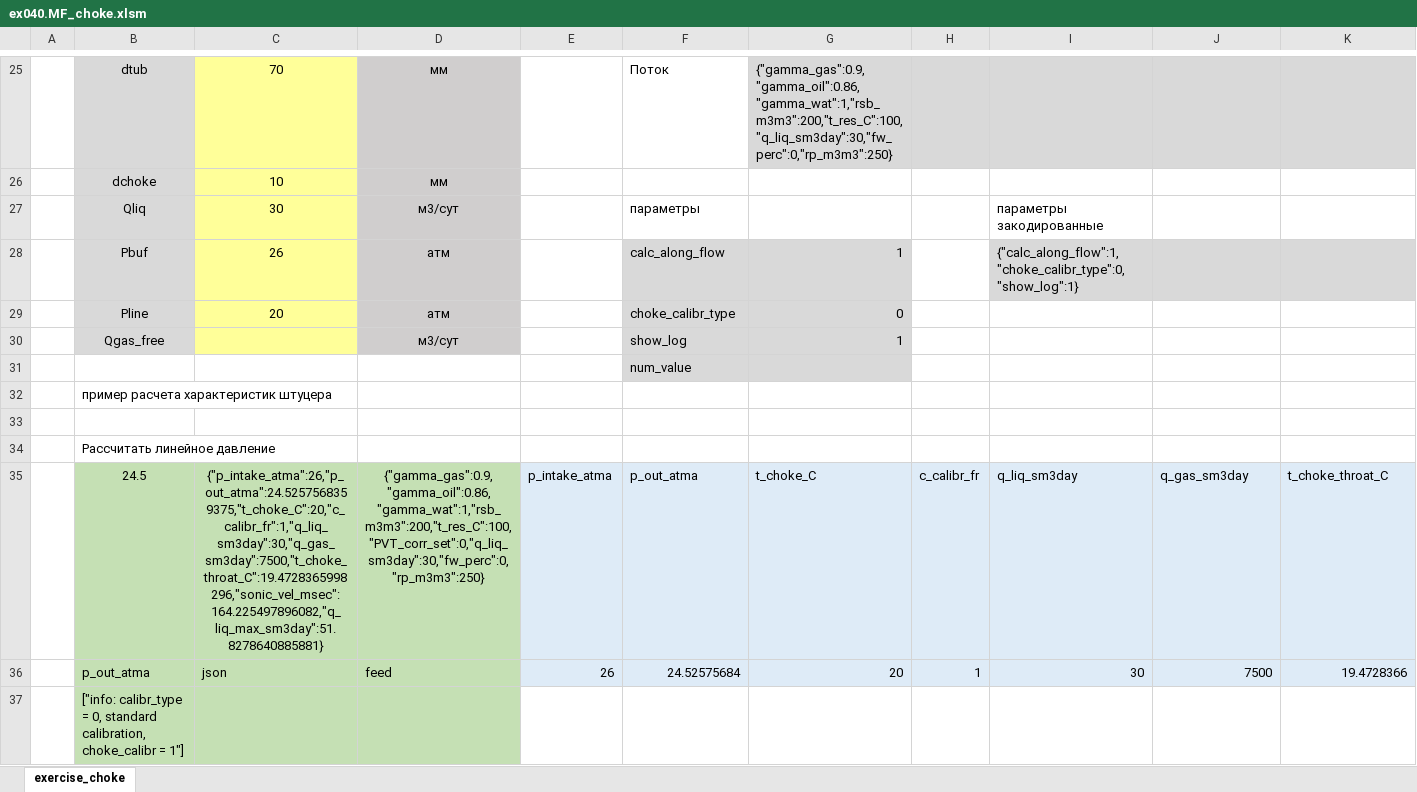
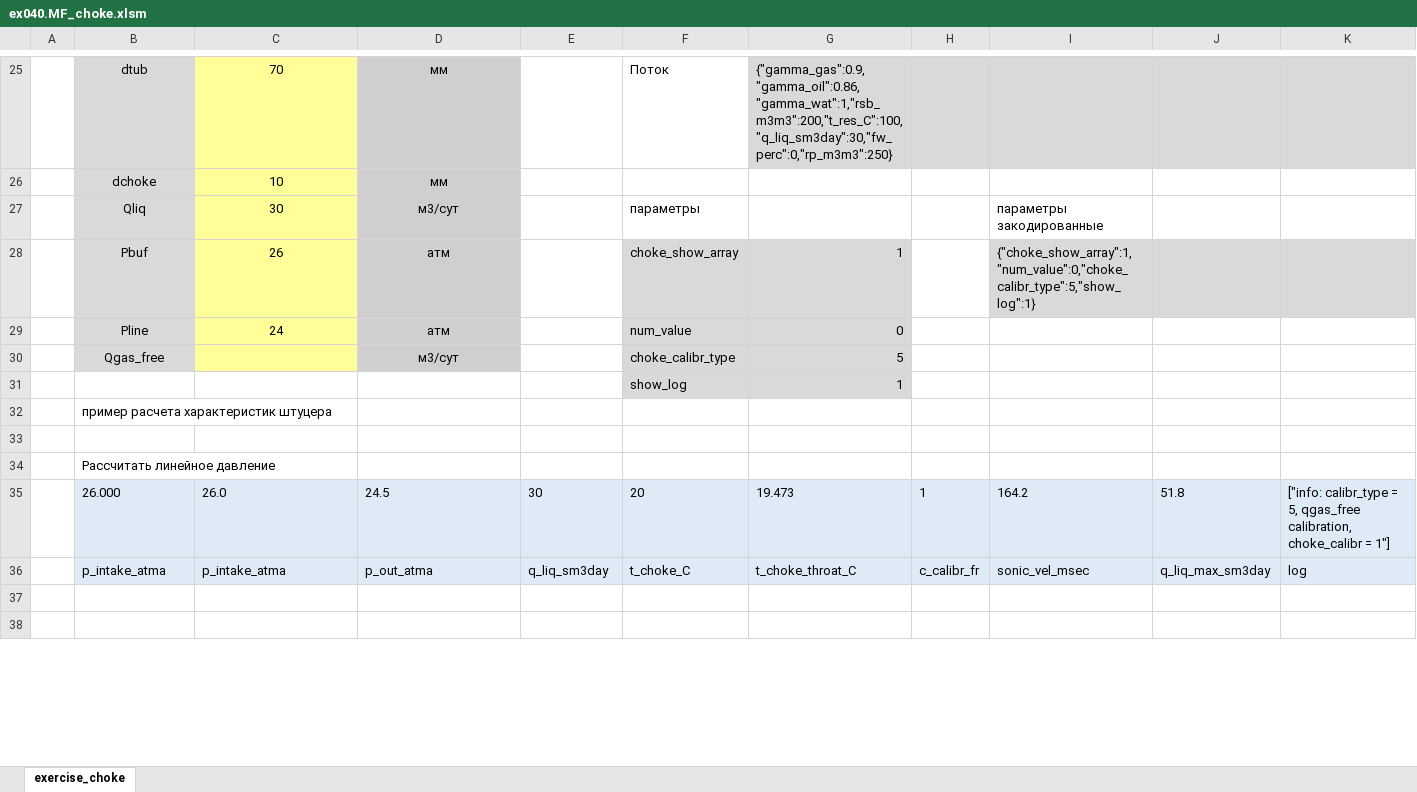
Before and after one commit to unifloc/unifloc_vba, an Excel workbook: examples/ex040.MF_choke.xlsm, sheet exercise_choke, drawn as a sheet; only a part is shown, gaps mark what is left out; values as stored, in another font and other column widths than the file's, no borders; charts and pictures not drawn; removed rows and columns are numbered as before the commit, all else as after; rows hold the shown columns only; the diff covers the shown part only; the diff names each change by its address in the sheet, - before the commit and + after, or states it on an @@ line.

Commit message:
переделка PVT и штуцера под комбинированную схему отображения результатов - и массивами и json

```diff
--- a/examples/ex040.MF_choke.xlsm (sheet exercise_choke)
+++ b/examples/ex040.MF_choke.xlsm (sheet exercise_choke)
-F28: calc_along_flow
+F28: choke_show_array
-I28: {"calc_along_flow":1,"choke_calibr_type":0,"show_log":1}
+I28: {"choke_show_array":1,"num_value":0,"choke_calibr_type":5,"show_log":1}
-C29: 20
+C29: 24
-F29: choke_calibr_type
+F29: num_value
-F30: show_log
+F30: choke_calibr_type
-G30: 1
+G30: 5
-row 31:  |  |  |  |  | num_value
+row 31:  |  |  |  |  | show_log | 1
-row 34:  | Рассчитать линейное давление
-row 35:  | 24.5 | {"p_intake_atma":26,"p_out_atma":24.5257568359375,"t_choke_C":20,"c_calibr_fr":1,"q_liq_sm3day":30,"q_gas_sm3day":7500,"t_choke_throat_C":19.4728365998296,"sonic_vel_msec":164.225497896082,"q_liq_max_sm3day":51.8278640885881} | {"gamma_gas":0.9,"gamma_oil":0.86,"gamma_wat":1,"rsb_m3m3":200,"t_res_C":100,"PVT_corr_set":0,"q_liq_sm3day":30,"fw_perc":0,"rp_m3m3":250} | p_intake_atma | p_out_atma | t_choke_C | c_calibr_fr | q_liq_sm3day | q_gas_sm3day | t_choke_throat_C
-row 36:  | p_out_atma | json | feed | 26 | 24.52575684 | 20 | 1 | 30 | 7500 | 19.4728366
-row 37:  | ["info: calibr_type = 0, standard calibration, choke_calibr = 1"]
+row 34:  | Рассчитать линейное давление
+row 35:  | 26.000 | 26.0 | 24.5 | 30 | 20 | 19.473 | 1 | 164.2 | 51.8 | ["info: calibr_type = 5, qgas_free calibration, choke_calibr = 1"]
+row 36:  | p_intake_atma | p_intake_atma | p_out_atma | q_liq_sm3day | t_choke_C | t_choke_throat_C | c_calibr_fr | sonic_vel_msec | q_liq_max_sm3day | log
+row 37: (empty)
+row 38: (empty)
```
Also changed, not shown: 14 added rows, 15 removed rows, 58 edited cells and cell formats elsewhere in this sheet, charts or pictures, examples/ex010.PVT.xlsm, examples/ex015.PVT_stream.xlsm, 43 other files.
